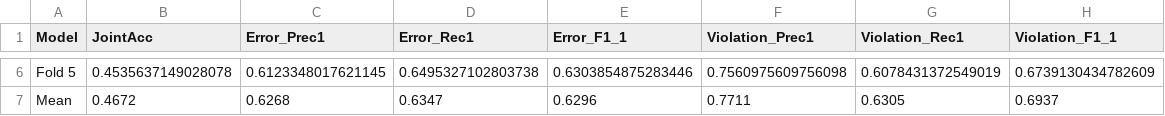
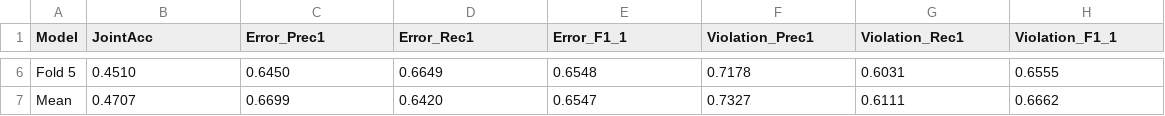
Before and after one commit to elaheoveisi/llm-hfacs, a CSV file: data/processed/svm_joint_results.csv, drawn as a sheet; only a part is shown, gaps mark what is left out; the diff covers the shown part only; the diff names each change by its address in the sheet, - before the commit and + after, or states it on an @@ line.

```diff
--- a/data/processed/svm_joint_results.csv
+++ b/data/processed/svm_joint_results.csv
-B6 (JointAcc): 0.4535637149028078
+B6 (JointAcc): 0.4510
-C6 (Error_Prec1): 0.6123348017621145
+C6 (Error_Prec1): 0.6450
-D6 (Error_Rec1): 0.6495327102803738
+D6 (Error_Rec1): 0.6649
-E6 (Error_F1_1): 0.6303854875283446
+E6 (Error_F1_1): 0.6548
-F6 (Violation_Prec1): 0.7560975609756098
+F6 (Violation_Prec1): 0.7178
-G6 (Violation_Rec1): 0.6078431372549019
+G6 (Violation_Rec1): 0.6031
-H6 (Violation_F1_1): 0.6739130434782609
+H6 (Violation_F1_1): 0.6555
-B7 (JointAcc): 0.4672
+B7 (JointAcc): 0.4707
-C7 (Error_Prec1): 0.6268
+C7 (Error_Prec1): 0.6699
-D7 (Error_Rec1): 0.6347
+D7 (Error_Rec1): 0.6420
-E7 (Error_F1_1): 0.6296
+E7 (Error_F1_1): 0.6547
-F7 (Violation_Prec1): 0.7711
+F7 (Violation_Prec1): 0.7327
-G7 (Violation_Rec1): 0.6305
+G7 (Violation_Rec1): 0.6111
-H7 (Violation_F1_1): 0.6937
+H7 (Violation_F1_1): 0.6662
```
Also changed, not shown: 28 edited cells elsewhere in this file, 4 other files.
